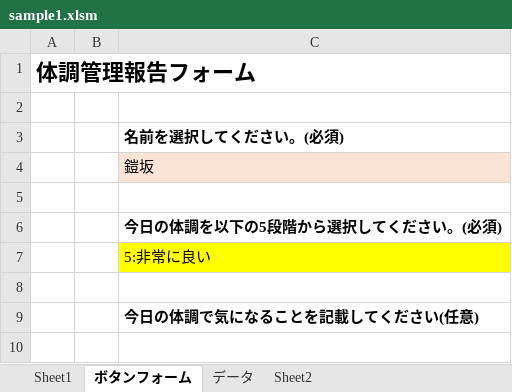
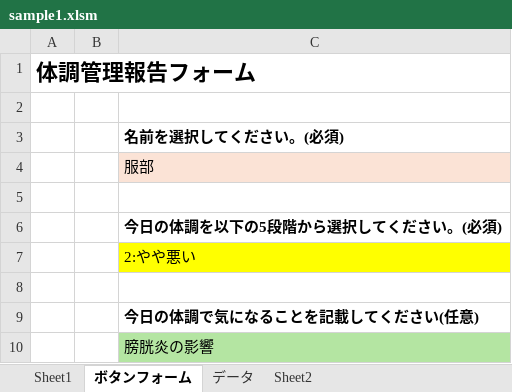
Before and after one commit to nogizakapython/ExcelVBA, an Excel workbook: sample1/sample1.xlsm, sheet ボタンフォーム, drawn as a sheet; values as stored, in another font and other column widths than the file's, no borders; charts and pictures not drawn; the diff names each change by its address in the sheet, - before the commit and + after, or states it on an @@ line.

```diff
--- a/sample1/sample1.xlsm (sheet ボタンフォーム)
+++ b/sample1/sample1.xlsm (sheet ボタンフォーム)
-C4: 鎧坂
+C4: 服部
-C7: 5:非常に良い
+C7: 2:やや悪い
+row 10:  |  | 膀胱炎の影響
```
Also changed, not shown: sheet Sheet2, sheet データ, charts or pictures.
